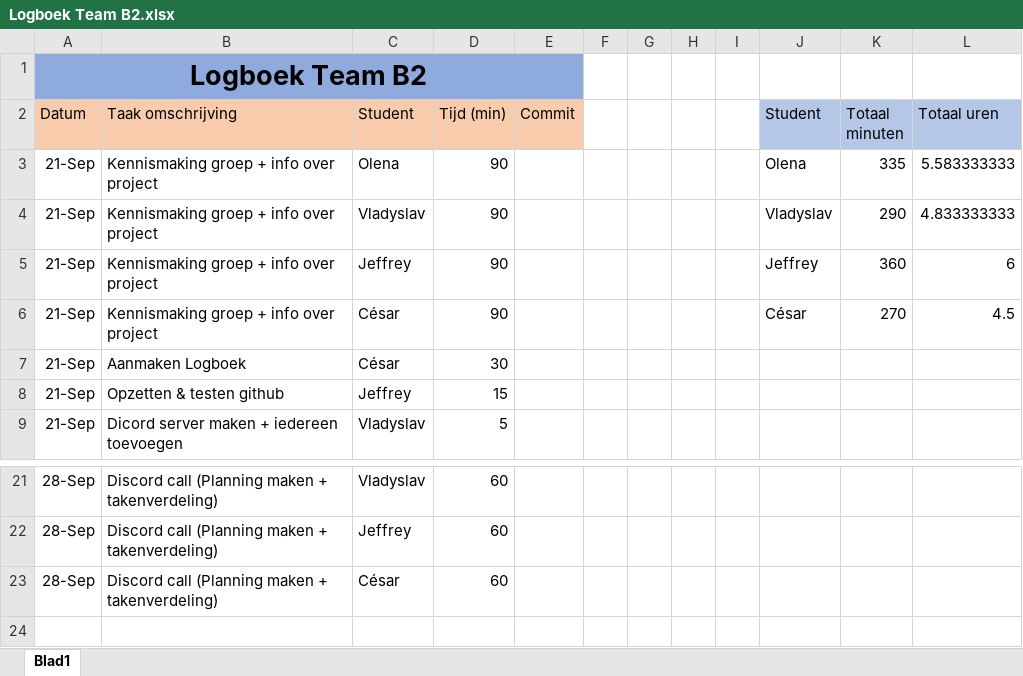
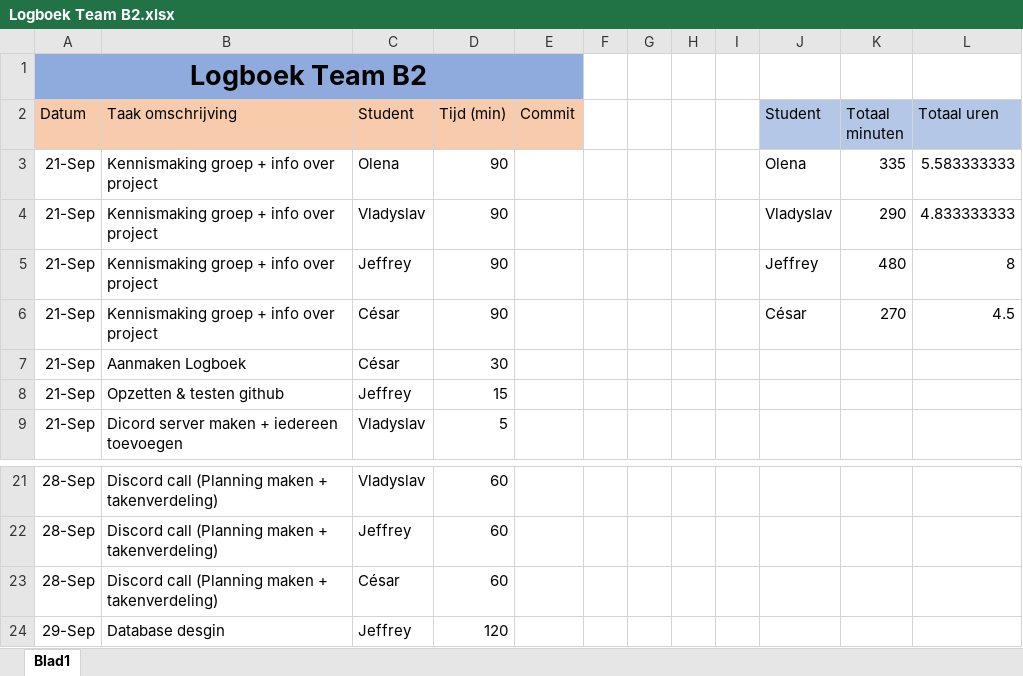
Before and after one commit to projectwerkTeamB2/projectwerk, an Excel workbook: Logboek Team B2.xlsx, sheet Blad1, drawn as a sheet; only a part is shown, gaps mark what is left out; values as stored, in another font and other column widths than the file's, no borders; the diff names each change by its address in the sheet, - before the commit and + after, or states it on an @@ line.

```diff
--- a/Logboek Team B2.xlsx (sheet Blad1)
+++ b/Logboek Team B2.xlsx (sheet Blad1)
-K5 (Totaal minuten): 360
+K5 (Totaal minuten): 480
-L5 (Totaal uren): 6
+L5 (Totaal uren): 8
+row 24: 29-Sep | Database desgin | Jeffrey | 120
```
Also changed, not shown: 1 other file.
